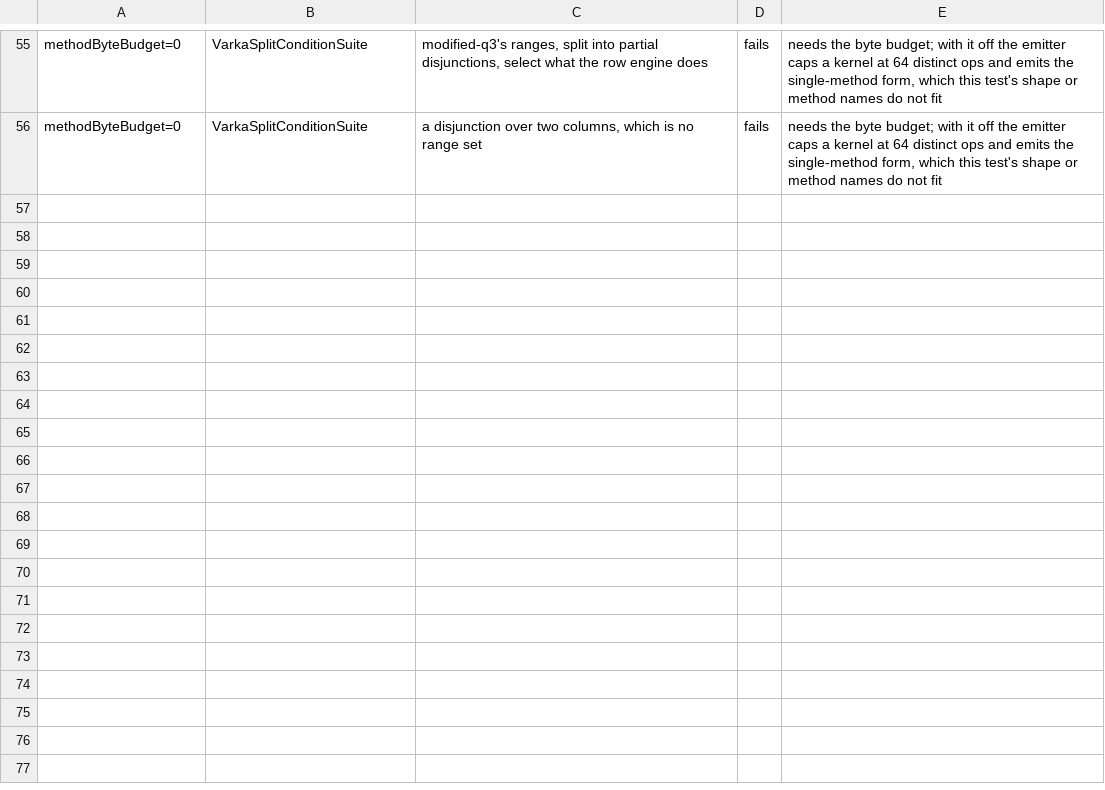
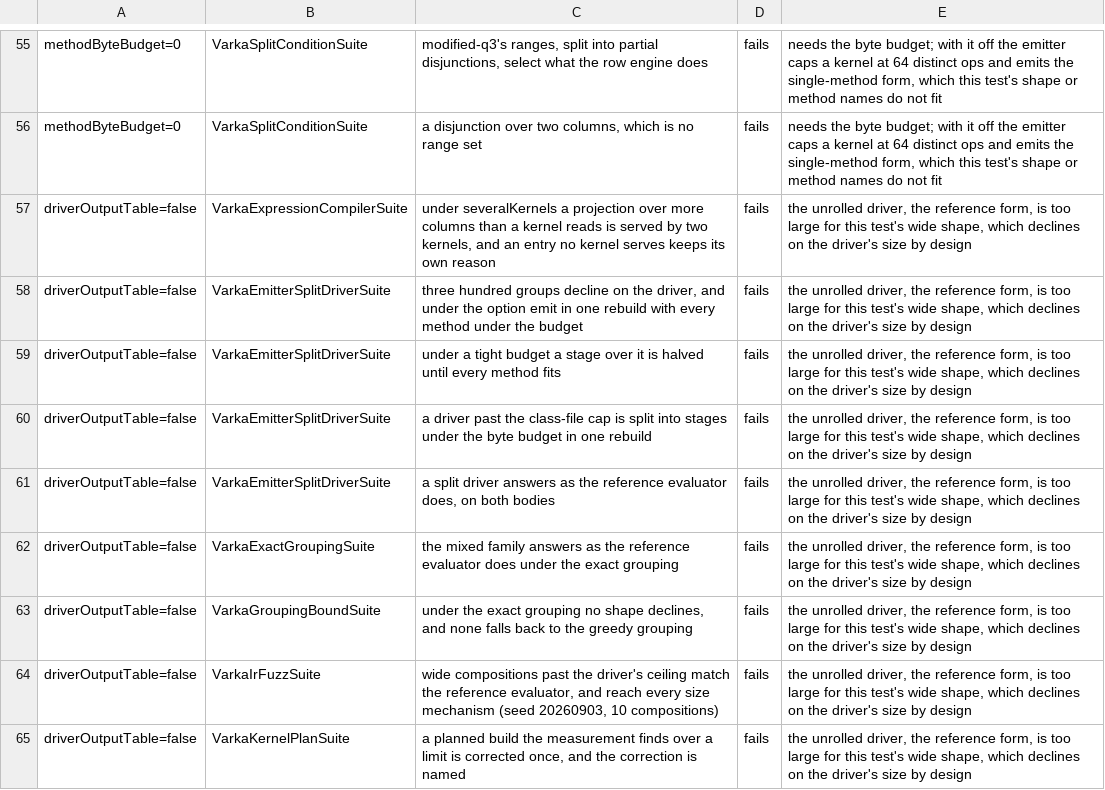
Before and after one commit to MaxGekk/spark, a TSV file: sql/varka/matrix/skips.tsv, drawn as a sheet; only a part is shown, gaps mark what is left out; the diff covers the shown part only; the diff names each change by its address in the sheet, - before the commit and + after, or states it on an @@ line.

```diff
--- a/sql/varka/matrix/skips.tsv
+++ b/sql/varka/matrix/skips.tsv
+row 57: driverOutputTable=false | VarkaExpressionCompilerSuite | under severalKernels a projection over more columns than a kernel reads is served by two kernels, and an entry no kernel serves keeps its own reason | fails | the unrolled driver, the reference form, is too large for this test's wide shape, which declines on the driver's size by design
+row 58: driverOutputTable=false | VarkaEmitterSplitDriverSuite | three hundred groups decline on the driver, and under the option emit in one rebuild with every method under the budget | fails | the unrolled driver, the reference form, is too large for this test's wide shape, which declines on the driver's size by design
+row 59: driverOutputTable=false | VarkaEmitterSplitDriverSuite | under a tight budget a stage over it is halved until every method fits | fails | the unrolled driver, the reference form, is too large for this test's wide shape, which declines on the driver's size by design
+row 60: driverOutputTable=false | VarkaEmitterSplitDriverSuite | a driver past the class-file cap is split into stages under the byte budget in one rebuild | fails | the unrolled driver, the reference form, is too large for this test's wide shape, which declines on the driver's size by design
+row 61: driverOutputTable=false | VarkaEmitterSplitDriverSuite | a split driver answers as the reference evaluator does, on both bodies | fails | the unrolled driver, the reference form, is too large for this test's wide shape, which declines on the driver's size by design
+row 62: driverOutputTable=false | VarkaExactGroupingSuite | the mixed family answers as the reference evaluator does under the exact grouping | fails | the unrolled driver, the reference form, is too large for this test's wide shape, which declines on the driver's size by design
+row 63: driverOutputTable=false | VarkaGroupingBoundSuite | under the exact grouping no shape declines, and none falls back to the greedy grouping | fails | the unrolled driver, the reference form, is too large for this test's wide shape, which declines on the driver's size by design
+row 64: driverOutputTable=false | VarkaIrFuzzSuite | wide compositions past the driver's ceiling match the reference evaluator, and reach every size mechanism (seed 20260903, 10 compositions) | fails | the unrolled driver, the reference form, is too large for this test's wide shape, which declines on the driver's size by design
+row 65: driverOutputTable=false | VarkaKernelPlanSuite | a planned build the measurement finds over a limit is corrected once, and the correction is named | fails | the unrolled driver, the reference form, is too large for this test's wide shape, which declines on the driver's size by design
```
Also changed, not shown: 9 added rows elsewhere in this file, 1 other file.
